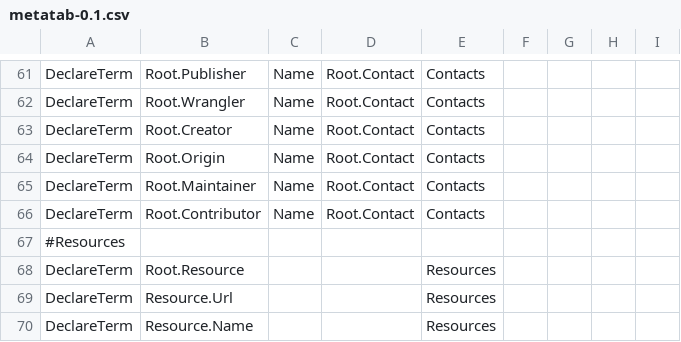
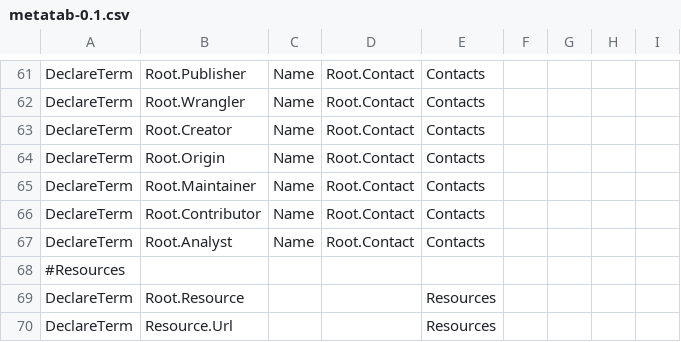
Before and after one commit to Metatab/metatab-declarations, a CSV file: declarations/metatab-0.1.csv, drawn as a sheet; only a part is shown, gaps mark what is left out; the shorter side is filled out with more unchanged rows; the diff names each change by its address in the sheet, - before the commit and + after, or states it on an @@ line.

```diff
--- a/declarations/metatab-0.1.csv
+++ b/declarations/metatab-0.1.csv
+row 67: DeclareTerm | Root.Analyst | Name | Root.Contact | Contacts
```
Also changed, not shown: 5 other files.
